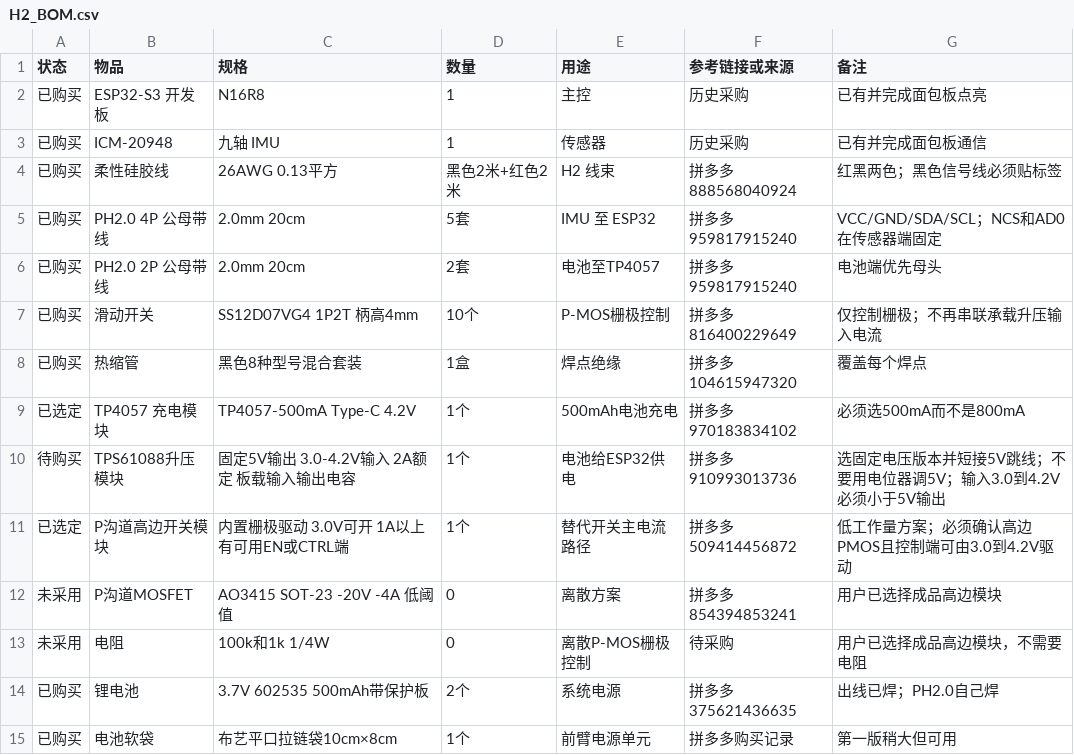
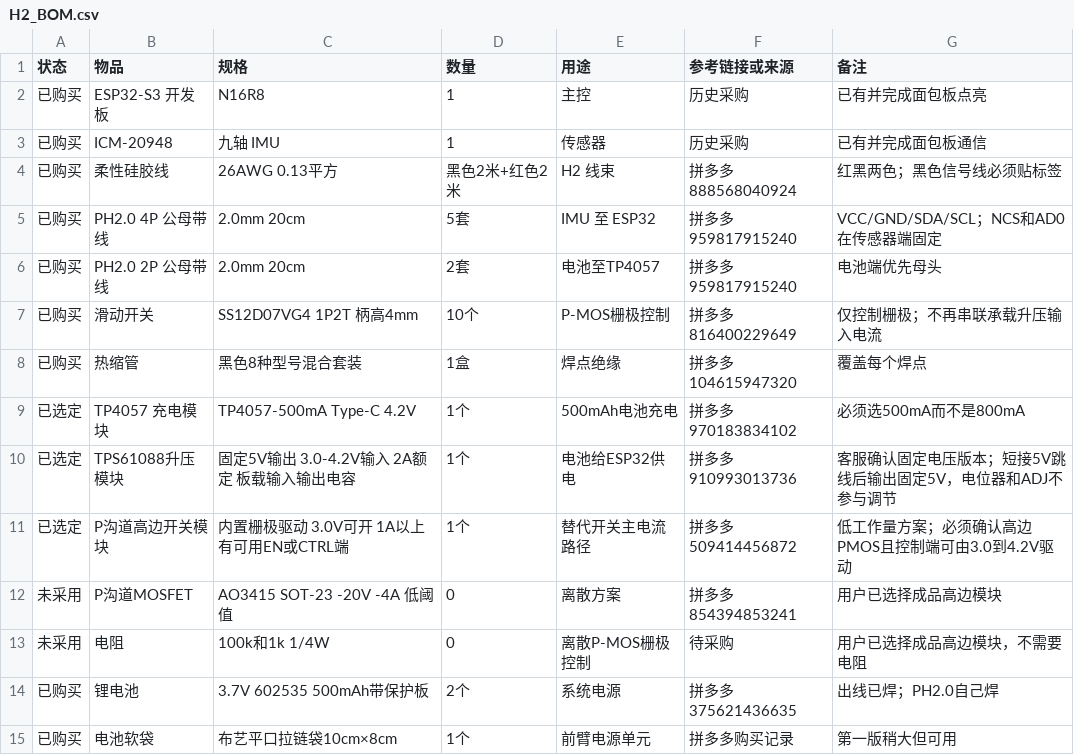
Before and after one commit to koreever66/kineshoot-initial-debug-v1, a CSV file: docs/hardware/H2_BOM.csv, drawn as a sheet; only a part is shown.

```diff
--- a/docs/hardware/H2_BOM.csv
+++ b/docs/hardware/H2_BOM.csv
@@ -9,3 +9,3 @@
 已选定,TP4057 充电模块,TP4057-500mA Type-C 4.2V,1个,500mAh电池充电,拼多多 970183834102,必须选500mA而不是800mA
-待购买,TPS61088升压模块,固定5V输出 3.0-4.2V输入 2A额定 板载输入输出电容,1个,电池给ESP32供电,拼多多 910993013736,选固定电压版本并短接5V跳线；不要用电位器调5V；输入3.0到4.2V必须小于5V输出
+已选定,TPS61088升压模块,固定5V输出 3.0-4.2V输入 2A额定 板载输入输出电容,1个,电池给ESP32供电,拼多多 910993013736,客服确认固定电压版本；短接5V跳线后输出固定5V，电位器和ADJ不参与调节
 已选定,P沟道高边开关模块,内置栅极驱动 3.0V可开 1A以上 有可用EN或CTRL端,1个,替代开关主电流路径,拼多多 509414456872,低工作量方案；必须确认高边PMOS且控制端可由3.0到4.2V驱动
```
Also changed, not shown: 1 other file.
